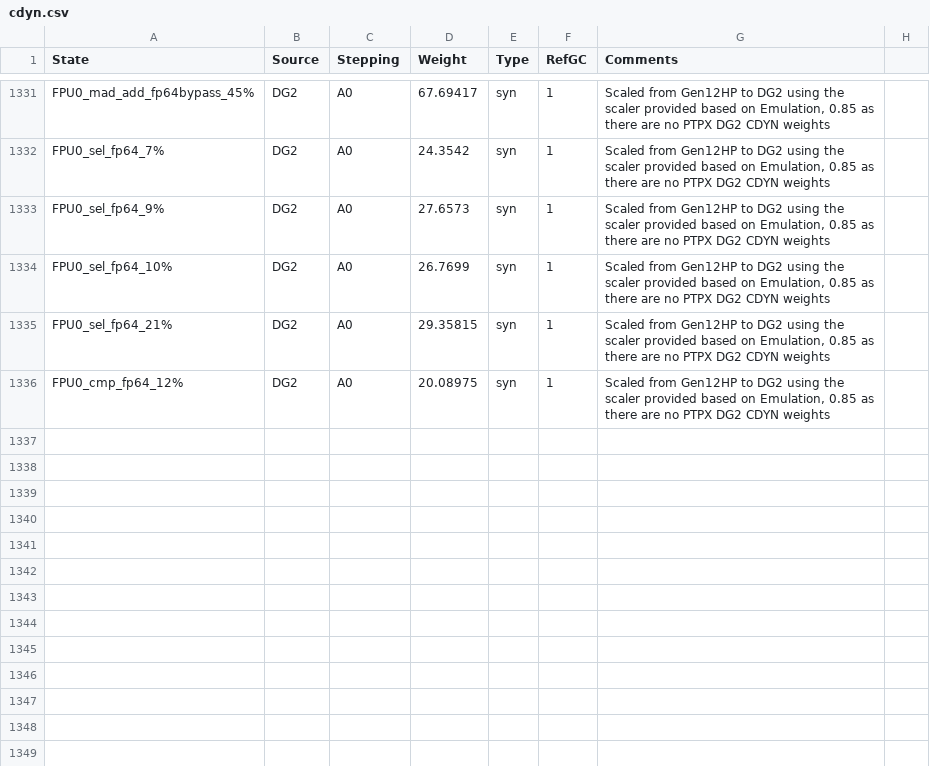
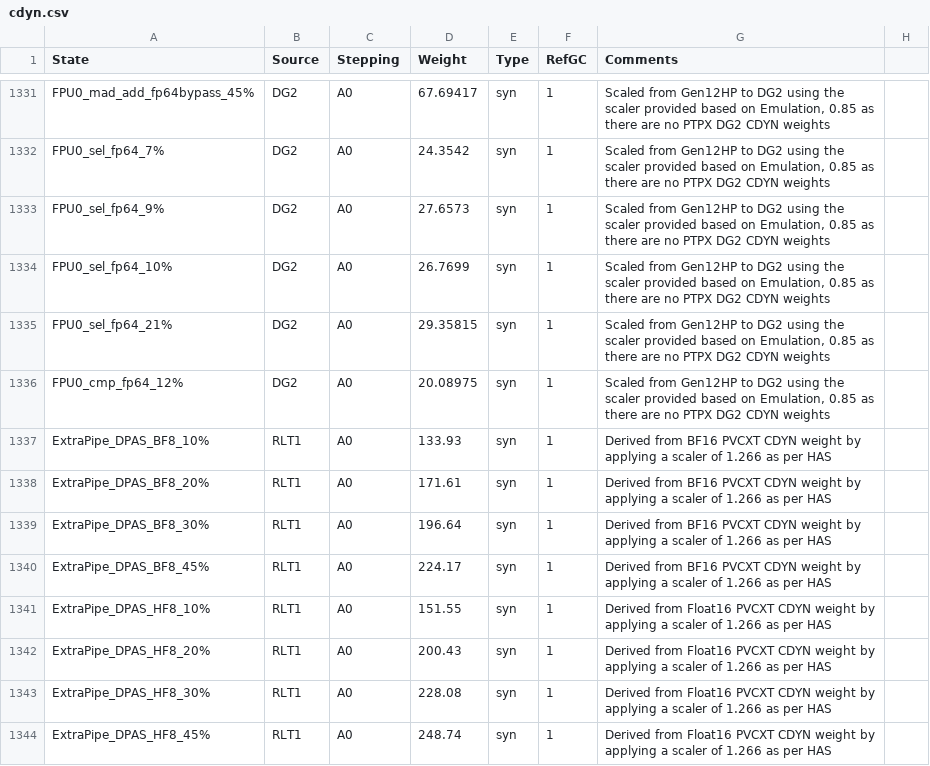
Before and after one commit to tushgarg20/Alps-ci-cd, a CSV file: Inputs/cdyn.csv, drawn as a sheet; only a part is shown, gaps mark what is left out.

Commit message:
Added new power states under ExtraPipe for BF8 and HF8 after deriving CDYN weights from corresponding BF16/HF16 states by multipliyng with 1.266 as per the HAS

```diff
--- a/Inputs/cdyn.csv
+++ b/Inputs/cdyn.csv
@@ -1336 +1336,9 @@ FPU0_sel_fp64_21%,DG2,A0,29.35815,syn,1,"Scaled from Gen12HP to DG2 using the sc
 FPU0_cmp_fp64_12%,DG2,A0,20.08975,syn,1,"Scaled from Gen12HP to DG2 using the scaler provided based on Emulation, 0.85 as there are no PTPX DG2 CDYN weights",
+ExtraPipe_DPAS_BF8_10%,RLT1,A0,133.93,syn,1,Derived from BF16 PVCXT CDYN weight by applying a scaler of 1.266 as per HAS,
+ExtraPipe_DPAS_BF8_20%,RLT1,A0,171.61,syn,1,Derived from BF16 PVCXT CDYN weight by applying a scaler of 1.266 as per HAS,
+ExtraPipe_DPAS_BF8_30%,RLT1,A0,196.64,syn,1,Derived from BF16 PVCXT CDYN weight by applying a scaler of 1.266 as per HAS,
+ExtraPipe_DPAS_BF8_45%,RLT1,A0,224.17,syn,1,Derived from BF16 PVCXT CDYN weight by applying a scaler of 1.266 as per HAS,
+ExtraPipe_DPAS_HF8_10%,RLT1,A0,151.55,syn,1,Derived from Float16 PVCXT CDYN weight by applying a scaler of 1.266 as per HAS,
+ExtraPipe_DPAS_HF8_20%,RLT1,A0,200.43,syn,1,Derived from Float16 PVCXT CDYN weight by applying a scaler of 1.266 as per HAS,
+ExtraPipe_DPAS_HF8_30%,RLT1,A0,228.08,syn,1,Derived from Float16 PVCXT CDYN weight by applying a scaler of 1.266 as per HAS,
+ExtraPipe_DPAS_HF8_45%,RLT1,A0,248.74,syn,1,Derived from Float16 PVCXT CDYN weight by applying a scaler of 1.266 as per HAS,
```
Also changed, not shown: 4 other files.
